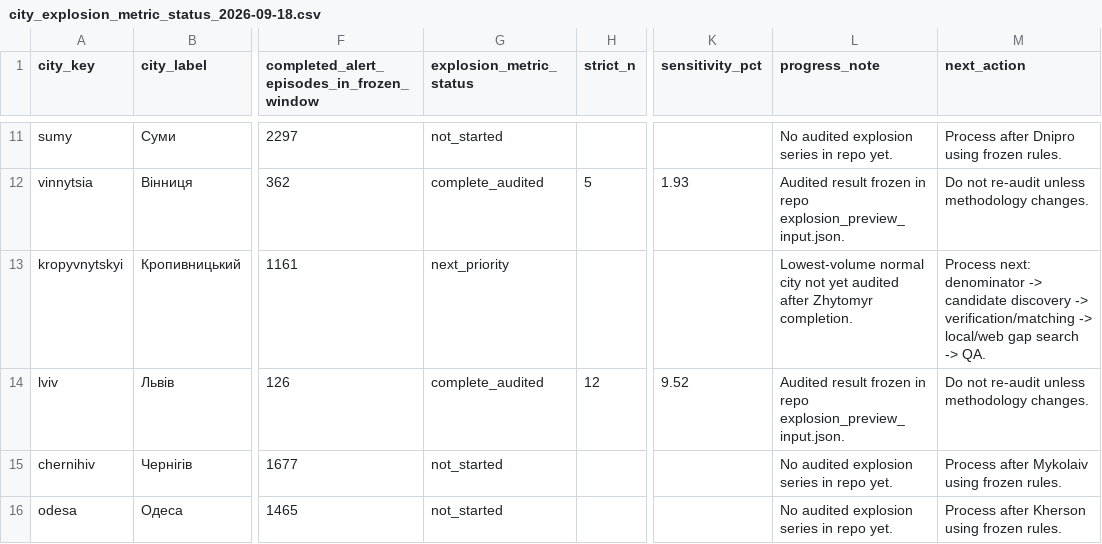
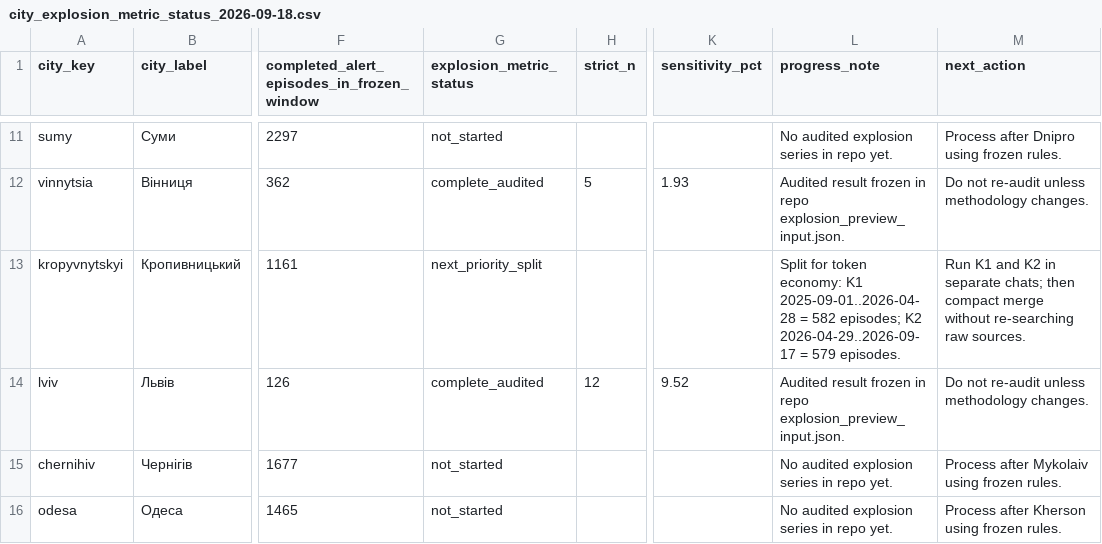
Before and after one commit to olegbalakin-cmyk/kyiv-air-alerts-grafana, a CSV file: kyiv-air-alerts-grafana/data/explosion_metric_handoff/city_explosion_metric_status_2026-09-18.csv, drawn as a sheet; only a part is shown, gaps mark what is left out; the diff names each change by its address in the sheet, - before the commit and + after, or states it on an @@ line.

Commit message:
Record balanced Kropyvnytskyi research split

```diff
--- a/kyiv-air-alerts-grafana/data/explosion_metric_handoff/city_explosion_metric_status_2026-09-18.csv
+++ b/kyiv-air-alerts-grafana/data/explosion_metric_handoff/city_explosion_metric_status_2026-09-18.csv
-G13 (explosion_metric_status): next_priority
+G13 (explosion_metric_status): next_priority_split
-L13 (progress_note): Lowest-volume normal city not yet audited after Zhytomyr completion.
+L13 (progress_note): Split for token economy: K1 2025-09-01..2026-04-28 = 582 episodes; K2 2026-04-29..2026-09-17 = 579 episodes.
-M13 (next_action): Process next: denominator -> candidate discovery -> verification/matching -> local/web gap search -> QA.
+M13 (next_action): Run K1 and K2 in separate chats; then compact merge without re-searching raw sources.
```
